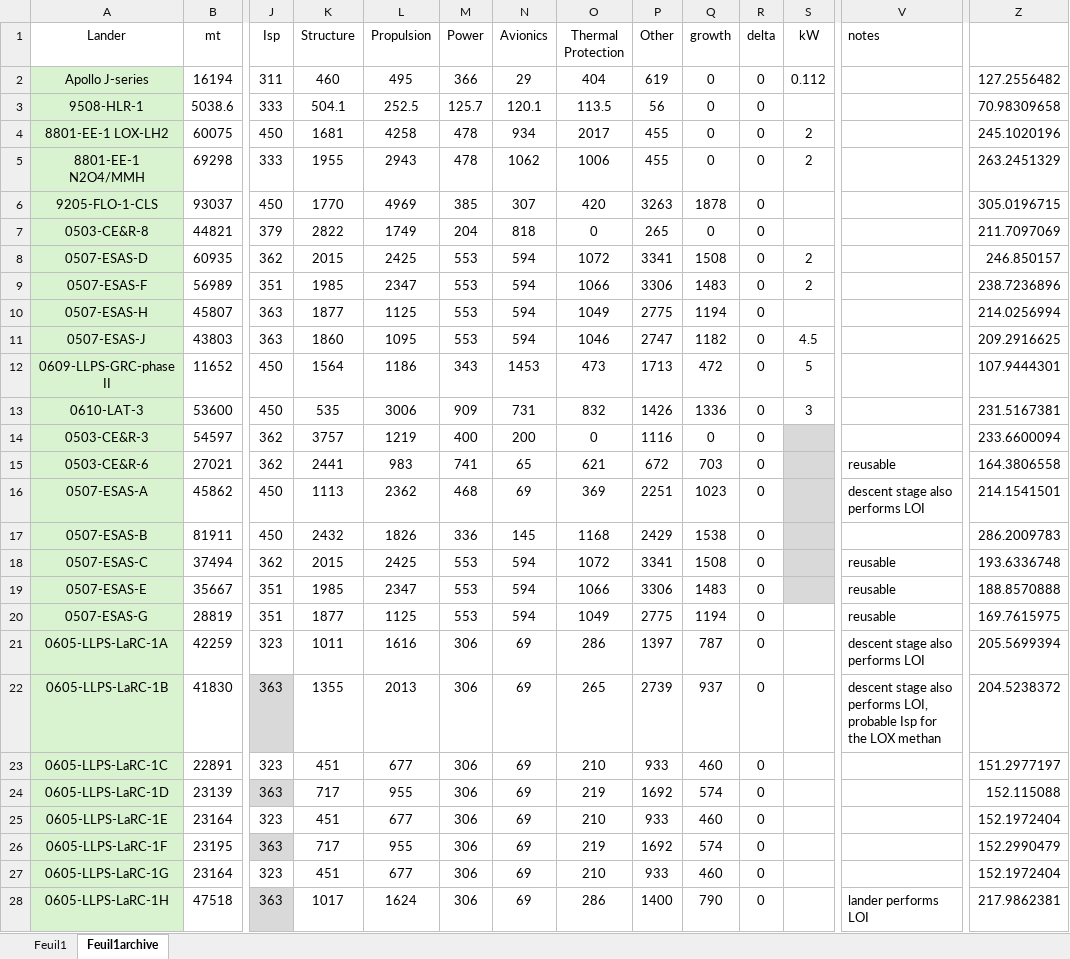
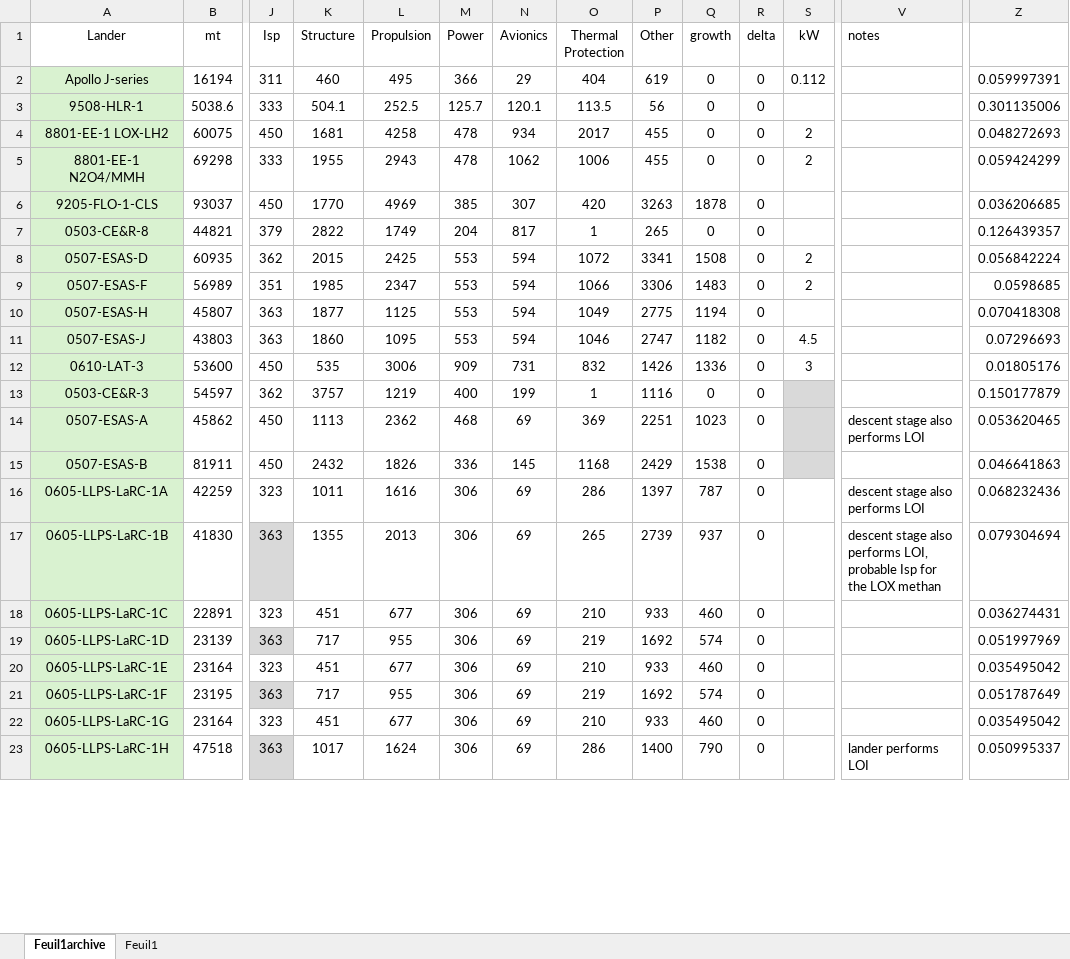
Before and after one commit to Conall98/EUCASS_2025, an Excel workbook: subsystems database (normalised).xlsx, sheet Feuil1archive, drawn as a sheet; only a part is shown, gaps mark what is left out; values as stored, in another font and other column widths than the file's, no borders; charts and pictures and conditional formats not drawn; removed rows and columns are numbered as before the commit, all else as after; rows hold the shown columns only; the diff covers the shown part only; the diff names each change by its address in the sheet, - before the commit and + after, or states it on an @@ line.

```diff
--- a/subsystems database (normalised).xlsx (sheet Feuil1archive)
+++ b/subsystems database (normalised).xlsx (sheet Feuil1archive)
@@ sheet tab order changed: Feuil1archive | Feuil1 @@
-Z2: 127.2556482
+Z2: 0.059997391
-Z3: 70.98309658
+Z3: 0.301135006
-Z4: 245.1020196
+Z4: 0.048272693
-Z5: 263.2451329
+Z5: 0.059424299
-Z6: 305.0196715
+Z6: 0.036206685
-N7 (Avionics): 818
+N7 (Avionics): 817
-O7 (Thermal Protection): 0
+O7 (Thermal Protection): 1
-Z7: 211.7097069
+Z7: 0.126439357
-Z8: 246.850157
+Z8: 0.056842224
-Z9: 238.7236896
+Z9: 0.0598685
-Z10: 214.0256994
+Z10: 0.070418308
-Z11: 209.2916625
+Z11: 0.07296693
-row 12: 0609-LLPS-GRC-phase II | 11652 | 450 | 1564 | 1186 | 343 | 1453 | 473 | 1713 | 472 | 0 | 5 |  | 107.9444301
-Z12: 231.5167381
+Z12: 0.01805176
-N13 (Avionics): 200
+N13 (Avionics): 199
-O13 (Thermal Protection): 0
+O13 (Thermal Protection): 1
-Z13: 233.6600094
+Z13: 0.150177879
-row 15: 0503-CE&R-6 | 27021 | 362 | 2441 | 983 | 741 | 65 | 621 | 672 | 703 | 0 |  | reusable | 164.3806558
-Z14: 214.1541501
+Z14: 0.053620465
-Z15: 286.2009783
+Z15: 0.046641863
-row 18: 0507-ESAS-C | 37494 | 362 | 2015 | 2425 | 553 | 594 | 1072 | 3341 | 1508 | 0 |  | reusable | 193.6336748
-row 19: 0507-ESAS-E | 35667 | 351 | 1985 | 2347 | 553 | 594 | 1066 | 3306 | 1483 | 0 |  | reusable | 188.8570888
-row 20: 0507-ESAS-G | 28819 | 351 | 1877 | 1125 | 553 | 594 | 1049 | 2775 | 1194 | 0 |  | reusable | 169.7615975
-Z16: 205.5699394
+Z16: 0.068232436
-Z17: 204.5238372
+Z17: 0.079304694
-Z18: 151.2977197
+Z18: 0.036274431
-Z19: 152.115088
+Z19: 0.051997969
-Z20: 152.1972404
+Z20: 0.035495042
-Z21: 152.2990479
+Z21: 0.051787649
-Z22: 152.1972404
+Z22: 0.035495042
-Z23: 217.9862381
+Z23: 0.050995337
```
Also changed, not shown: 2 removed rows and 12 edited cells elsewhere in this sheet, sheet Feuil1, formulas that keep their value, charts or pictures, Errors.xlsx, subsystems database.xlsx, 6 other files.
